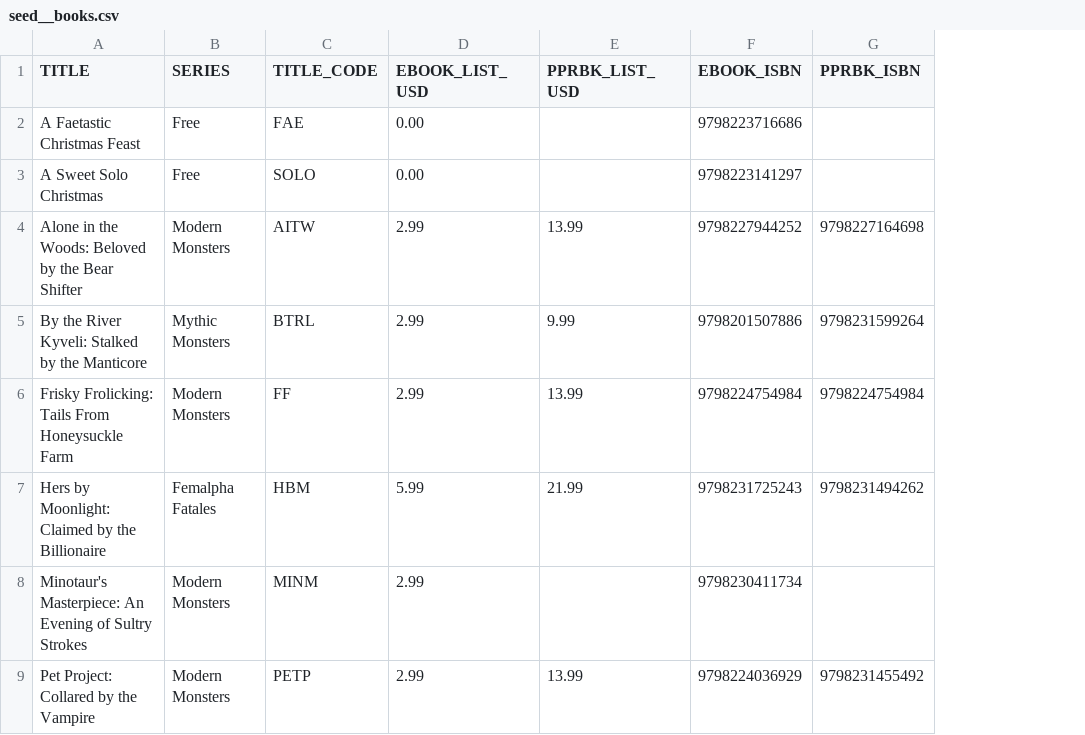
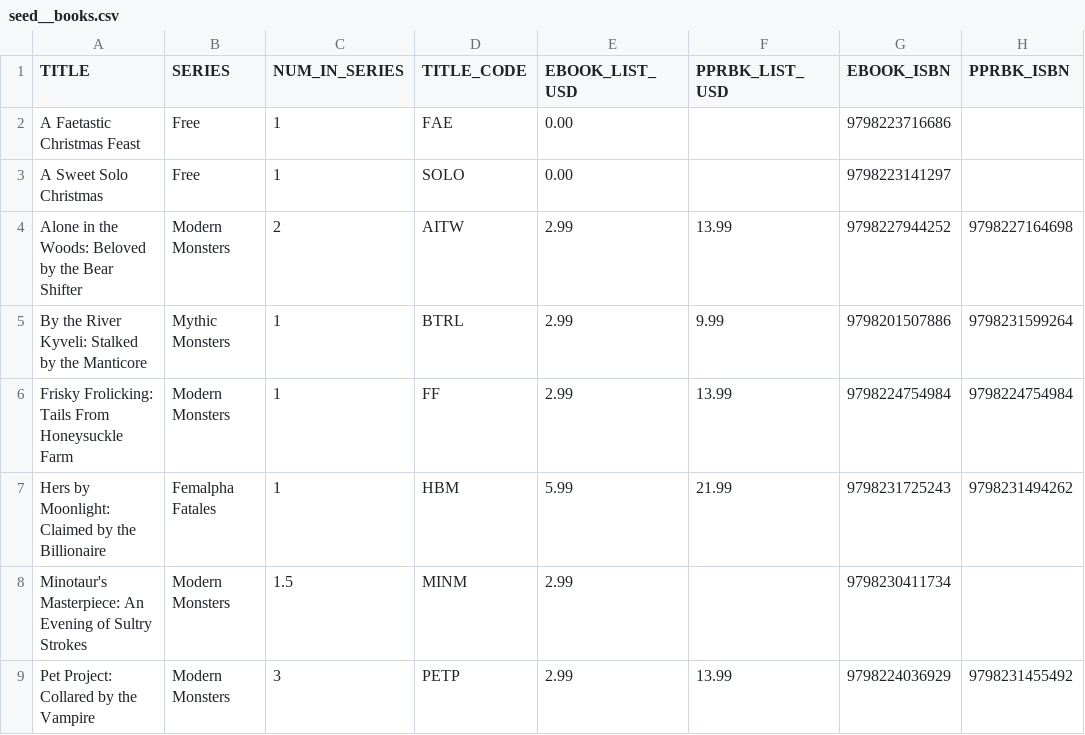
Before and after one commit to pinkest-nekomata/author_stats, a CSV file: author_db/seeds/seed__books.csv, drawn as a sheet; only a part is shown; the diff names each change by its address in the sheet, - before the commit and + after, or states it on an @@ line.

Commit message:
Add number in series to Books dimension

```diff
--- a/author_db/seeds/seed__books.csv
+++ b/author_db/seeds/seed__books.csv
+column C (NUM_IN_SERIES), rows 2-9: 1 | 1 | 2 | 1 | 1 | 1 | 1.5 | 3
```
Also changed, not shown: 1 other file.
